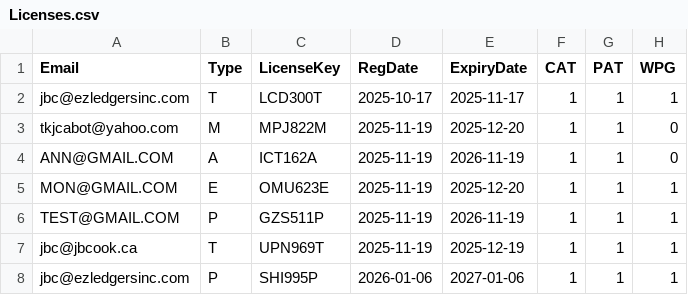
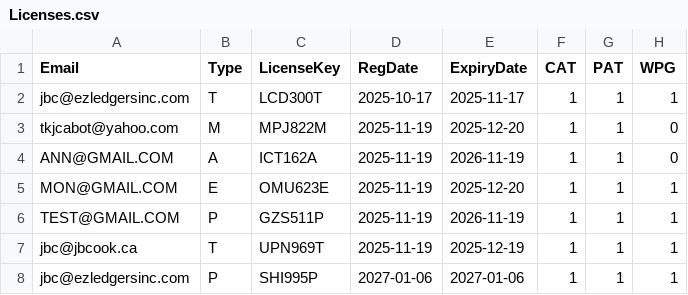
Before and after one commit to jbc-ezl/ezl-licenses, a CSV file: Licenses.csv, drawn as a sheet; only a part is shown; the diff names each change by its address in the sheet, - before the commit and + after, or states it on an @@ line.

Commit message:
Update license entry for jbc@ezledgersinc.com

```diff
--- a/Licenses.csv
+++ b/Licenses.csv
-D8 (RegDate): 2026-01-06
+D8 (RegDate): 2027-01-06
```
